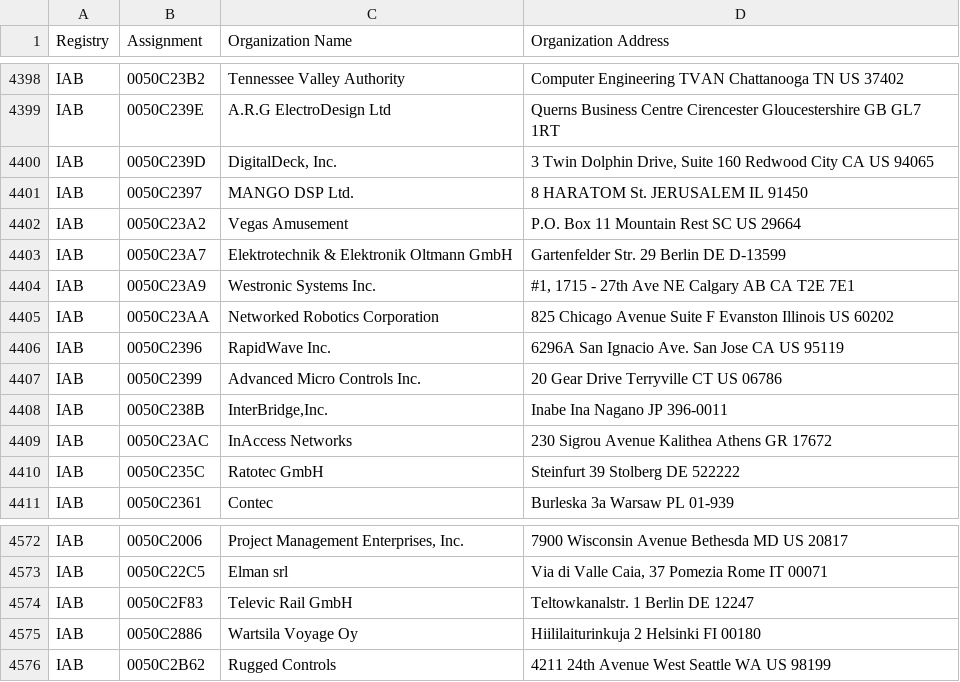
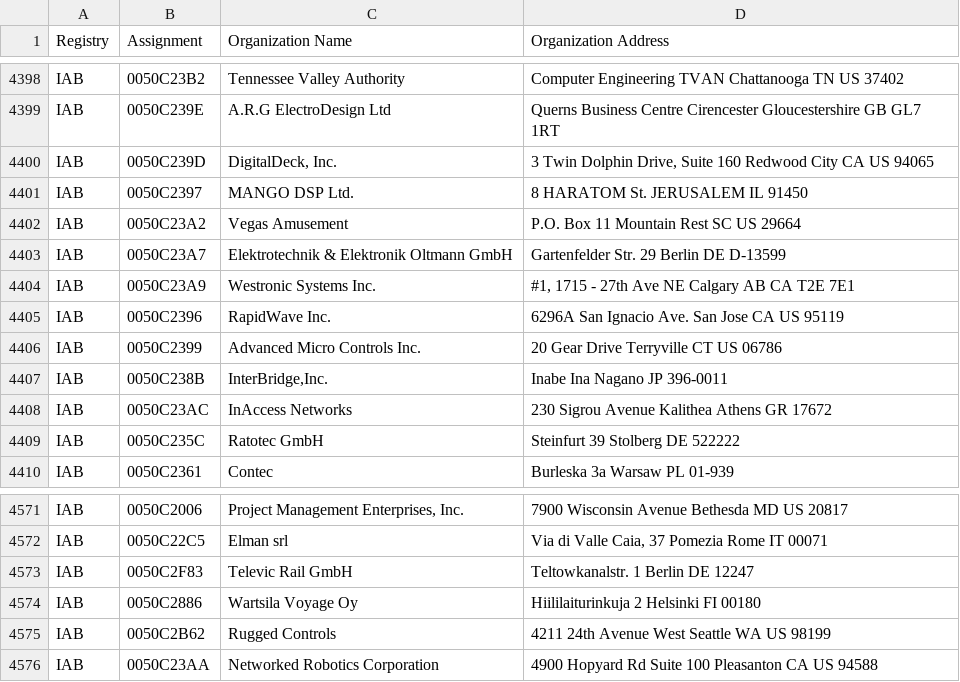
Before and after one commit to hdm/mac-tracker, a CSV file: data/ieee/iab.csv, drawn as a sheet; only a part is shown, gaps mark what is left out; removed rows and columns are numbered as before the commit, all else as after; the diff names each change by its address in the sheet, - before the commit and + after, or states it on an @@ line.

```diff
--- a/data/ieee/iab.csv
+++ b/data/ieee/iab.csv
-row 4405: IAB | 0050C23AA | Networked Robotics Corporation | 825 Chicago Avenue Suite F Evanston Illinois US 60202
+row 4576: IAB | 0050C23AA | Networked Robotics Corporation | 4900 Hopyard Rd Suite 100 Pleasanton CA US 94588
```
Also changed, not shown: data/ieee/mam.csv, data/ieee/oui36.csv, 3 other files.
